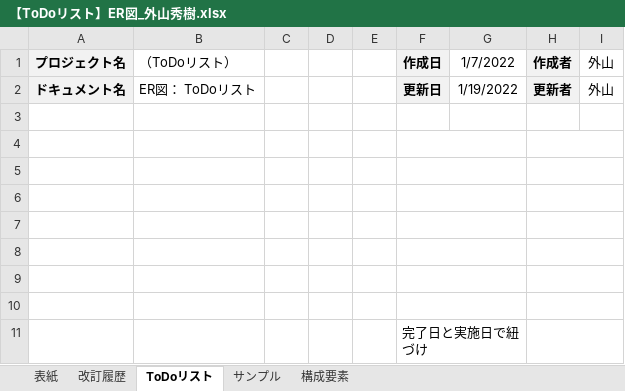
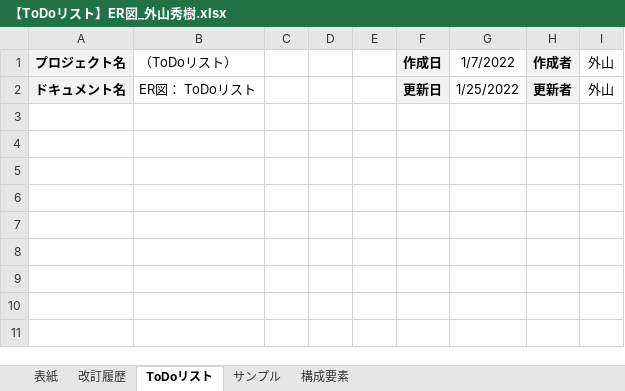
Before and after one commit to ToyamaHideki/laravel_Todo, an Excel workbook: doc/【ToDoリスト】ER図_外山秀樹.xlsx, sheet ToDoリスト, drawn as a sheet; values as stored, in another font and other column widths than the file's, no borders; charts and pictures not drawn; the diff names each change by its address in the sheet, - before the commit and + after, or states it on an @@ line.

```diff
--- a/doc/【ToDoリスト】ER図_外山秀樹.xlsx (sheet ToDoリスト)
+++ b/doc/【ToDoリスト】ER図_外山秀樹.xlsx (sheet ToDoリスト)
-G2: 1/19/2022
+G2: 1/25/2022
-row 3: (empty)
-row 4: (empty)
-row 5: (empty)
-row 6: (empty)
-row 7: (empty)
-row 8: (empty)
-row 9: (empty)
-row 10: (empty)
-row 11:  |  |  |  |  | 完了日と実施日で紐づけ
```
Also changed, not shown: sheet 改訂履歴, sheet 表紙, charts or pictures, doc/【ToDoリスト】CRUD表_外山秀樹.xlsx, doc/スケジュール.xlsx, 20 other files.
